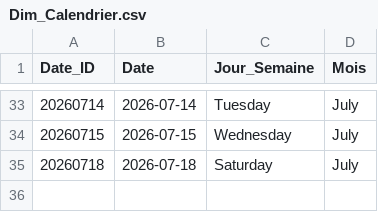
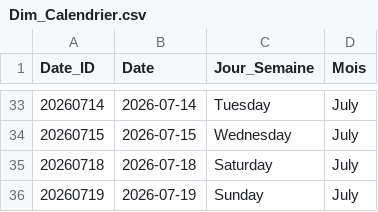
Before and after one commit to mindhunter22/worldcup2026-dashboard, a CSV file: data/processed/Dim_Calendrier.csv, drawn as a sheet; only a part is shown, gaps mark what is left out; the diff names each change by its address in the sheet, - before the commit and + after, or states it on an @@ line.

```diff
--- a/data/processed/Dim_Calendrier.csv
+++ b/data/processed/Dim_Calendrier.csv
+row 36: 20260719 | 2026-07-19 | Sunday | July
```
Also changed, not shown: data/processed/Fact_Performances.csv, 1 other file.
